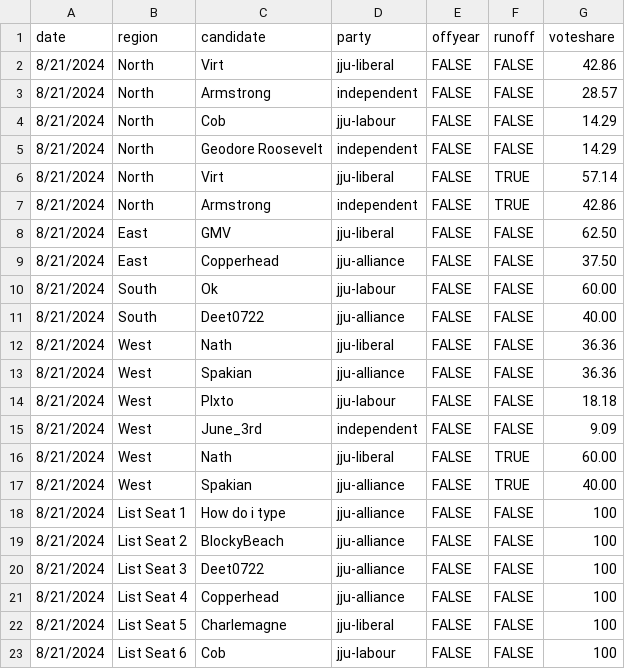
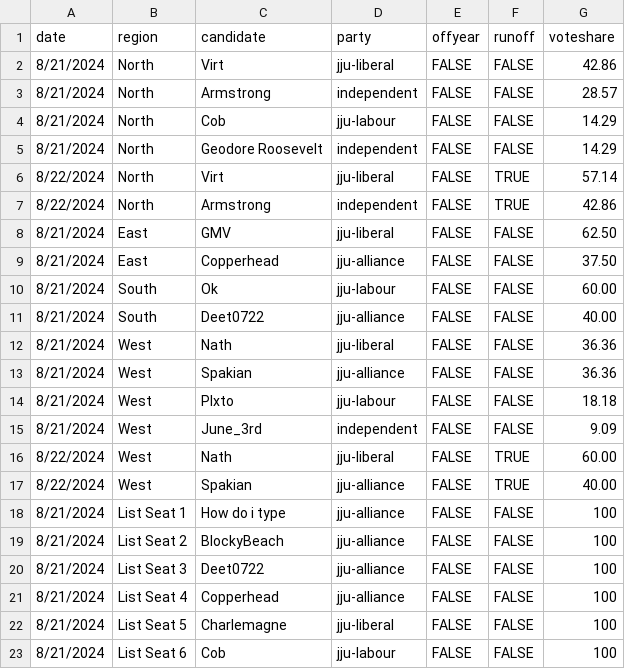
Before and after one commit to jacksonjude/USA-Election-Map, a CSV file: csv-sources/jju-past-house.csv, drawn as a sheet; only a part is shown; the diff covers the shown part only.

```diff
--- a/csv-sources/jju-past-house.csv
+++ b/csv-sources/jju-past-house.csv
@@ -5,4 +5,4 @@ date,region,candidate,party,offyear,runoff,voteshare
 8/21/2024,North,Geodore Roosevelt,independent,FALSE,FALSE,14.29
-8/21/2024,North,Virt,jju-liberal,FALSE,TRUE,57.14
-8/21/2024,North,Armstrong,independent,FALSE,TRUE,42.86
+8/22/2024,North,Virt,jju-liberal,FALSE,TRUE,57.14
+8/22/2024,North,Armstrong,independent,FALSE,TRUE,42.86
 8/21/2024,East,GMV,jju-liberal,FALSE,FALSE,62.50
@@ -15,4 +15,4 @@ date,region,candidate,party,offyear,runoff,voteshare
 8/21/2024,West,June_3rd,independent,FALSE,FALSE,9.09
-8/21/2024,West,Nath,jju-liberal,FALSE,TRUE,60.00
-8/21/2024,West,Spakian,jju-alliance,FALSE,TRUE,40.00
+8/22/2024,West,Nath,jju-liberal,FALSE,TRUE,60.00
+8/22/2024,West,Spakian,jju-alliance,FALSE,TRUE,40.00
 8/21/2024,List Seat 1,How do i type,jju-alliance,FALSE,FALSE,100
```
Also changed, not shown: 10 added rows and 9 edited cells elsewhere in this file.
